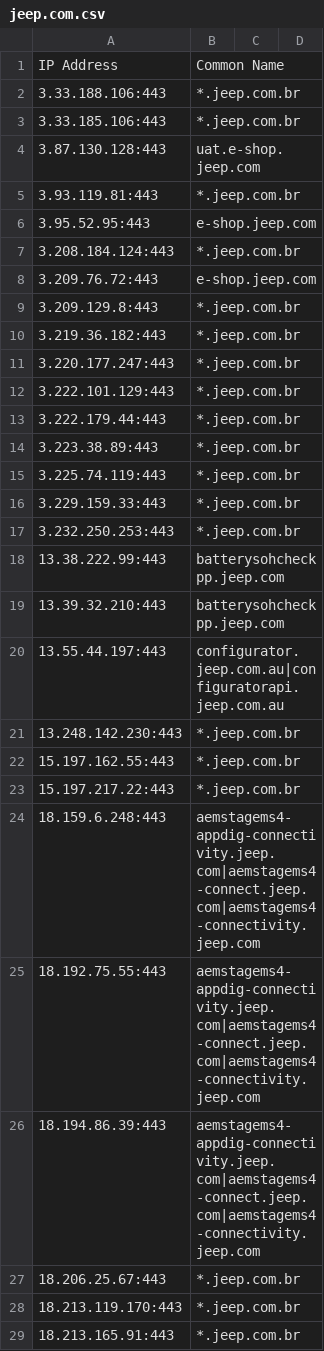
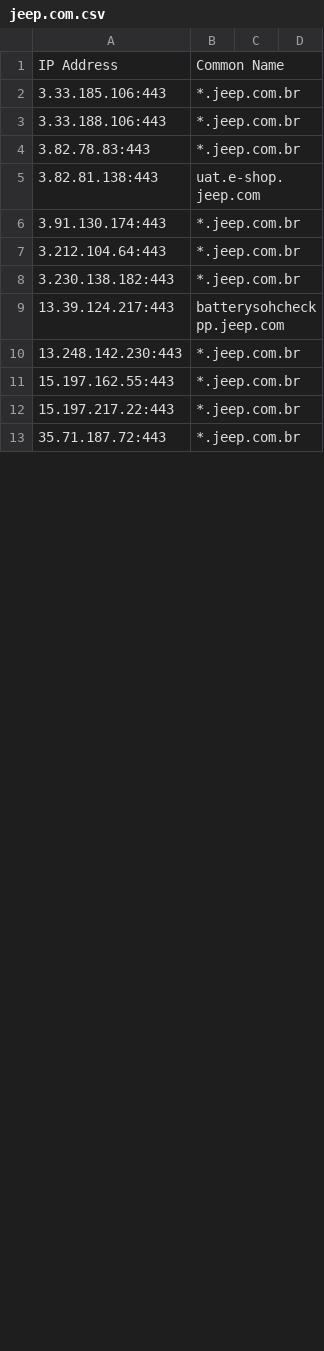
Before and after one commit to 0xhebo17/cloud_data, a CSV file: outputs/kaeferjaeger/jeep.com.csv, drawn as a sheet; only a part is shown; the shorter side is filled out with more unchanged rows; the diff covers the shown part only.

```diff
--- a/outputs/kaeferjaeger/jeep.com.csv
+++ b/outputs/kaeferjaeger/jeep.com.csv
@@ -1,21 +1,10 @@
 IP Address,Common Name
+3.33.185.106:443,*.jeep.com.br
 3.33.188.106:443,*.jeep.com.br
-3.33.185.106:443,*.jeep.com.br
-3.87.130.128:443,uat.e-shop.jeep.com
-3.93.119.81:443,*.jeep.com.br
-3.95.52.95:443,e-shop.jeep.com
-3.208.184.124:443,*.jeep.com.br
-3.209.76.72:443,e-shop.jeep.com
-3.209.129.8:443,*.jeep.com.br
-3.219.36.182:443,*.jeep.com.br
-3.220.177.247:443,*.jeep.com.br
-3.222.101.129:443,*.jeep.com.br
-3.222.179.44:443,*.jeep.com.br
-3.223.38.89:443,*.jeep.com.br
-3.225.74.119:443,*.jeep.com.br
-3.229.159.33:443,*.jeep.com.br
-3.232.250.253:443,*.jeep.com.br
-13.38.222.99:443,batterysohcheckpp.jeep.com
-13.39.32.210:443,batterysohcheckpp.jeep.com
-13.55.44.197:443,configurator.jeep.com.au|configuratorapi.jeep.com.au
+3.82.78.83:443,*.jeep.com.br
+3.82.81.138:443,uat.e-shop.jeep.com
+3.91.130.174:443,*.jeep.com.br
+3.212.104.64:443,*.jeep.com.br
+3.230.138.182:443,*.jeep.com.br
+13.39.124.217:443,batterysohcheckpp.jeep.com
 13.248.142.230:443,*.jeep.com.br
@@ -23,7 +12 @@ IP Address,Common Name
 15.197.217.22:443,*.jeep.com.br
-18.159.6.248:443,aemstagems4-appdig-connectivity.jeep.com|aemstagems4-connect.jeep.com|aemstagems4-connectivity.jeep.com
-18.192.75.55:443,aemstagems4-appdig-connectivity.jeep.com|aemstagems4-connect.jeep.com|aemstagems4-connectivity.jeep.com
-18.194.86.39:443,aemstagems4-appdig-connectivity.jeep.com|aemstagems4-connect.jeep.com|aemstagems4-connectivity.jeep.com
-18.206.25.67:443,*.jeep.com.br
-18.213.119.170:443,*.jeep.com.br
-18.213.165.91:443,*.jeep.com.br
```
Also changed, not shown: 1 added row, 70 removed rows and 14 edited cells elsewhere in this file, outputs/jeep.com_data.csv.
